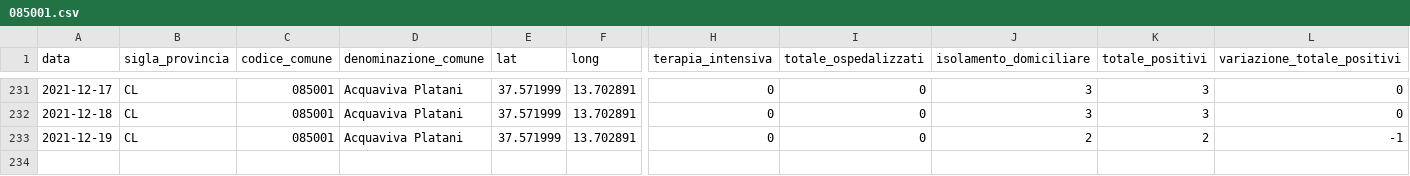
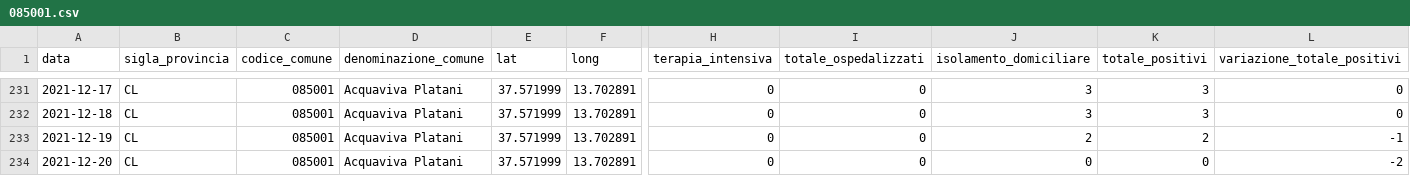
Before and after one commit to opendatasicilia/informa-covid19, a CSV file: dati/informacovid/085001/085001.csv, drawn as a sheet; only a part is shown, gaps mark what is left out; rows hold the shown columns only; the diff names each change by its address in the sheet, - before the commit and + after, or states it on an @@ line.

```diff
--- a/dati/informacovid/085001/085001.csv
+++ b/dati/informacovid/085001/085001.csv
+row 234: 2021-12-20 | CL | 085001 | Acquaviva Platani | 37.571999 | 13.702891 | 0 | 0 | 0 | 0 | -2
```
Also changed, not shown: dati/informacovid/085004/085004.csv, dati/informacovid/085007/085007.csv, 20 other files.
